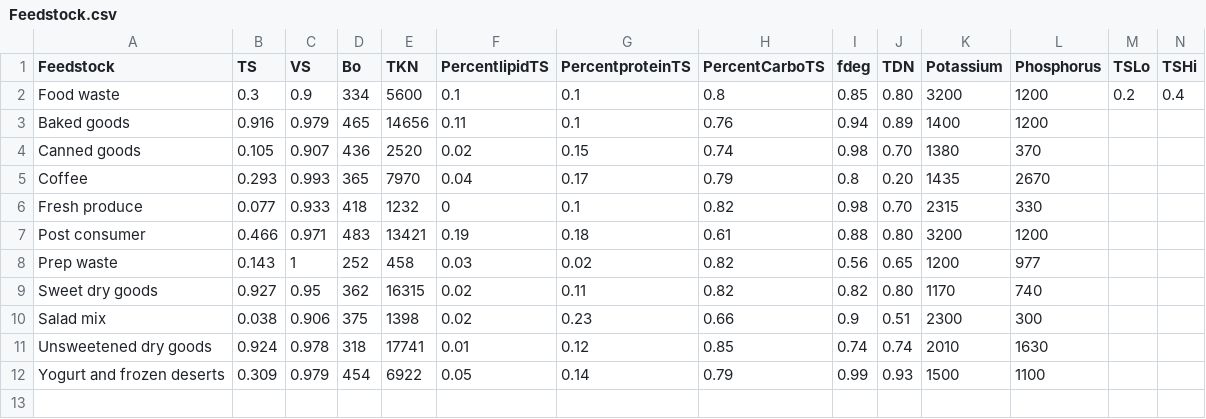
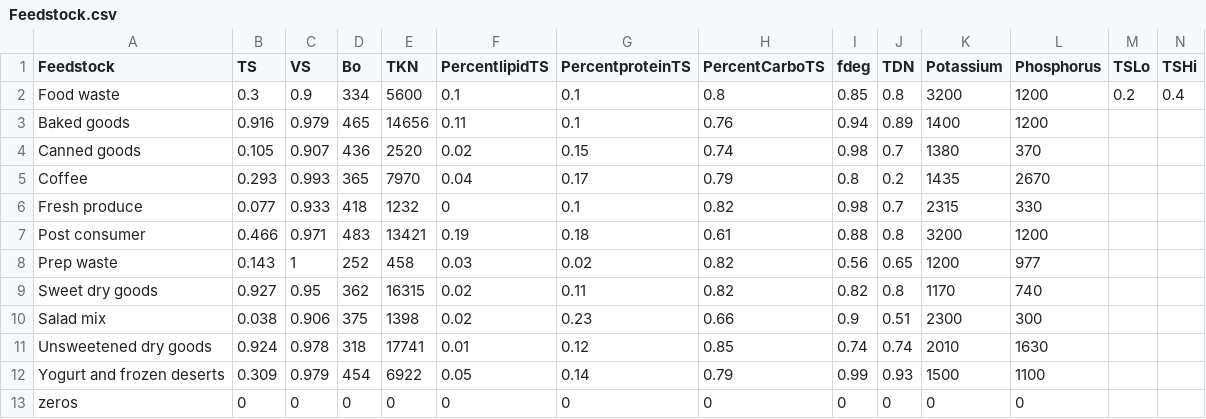
Before and after one commit to graySquirrel/ORCAS-Organic-Resource-Climate-Assessment-Simulation, a CSV file: Feedstock.csv, drawn as a sheet; only a part is shown; rows hold the shown columns only; the diff names each change by its address in the sheet, - before the commit and + after, or states it on an @@ line.

Commit message:
added an all zeros case to look at intercept

```diff
--- a/Feedstock.csv
+++ b/Feedstock.csv
-J2 (TDN): 0.80
+J2 (TDN): 0.8
-J4 (TDN): 0.70
+J4 (TDN): 0.7
-J5 (TDN): 0.20
+J5 (TDN): 0.2
-J6 (TDN): 0.70
+J6 (TDN): 0.7
-J7 (TDN): 0.80
+J7 (TDN): 0.8
-J9 (TDN): 0.80
+J9 (TDN): 0.8
+row 13: zeros | 0 | 0 | 0 | 0 | 0 | 0 | 0 | 0 | 0 | 0 | 0
```
